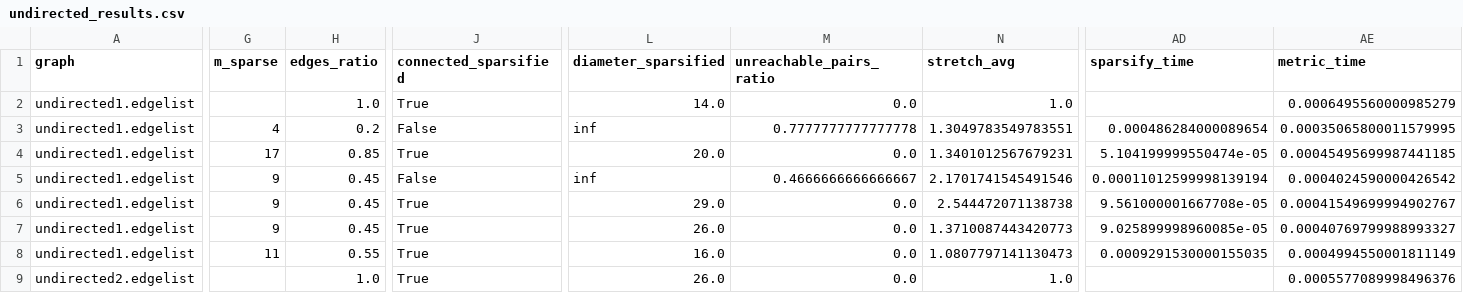
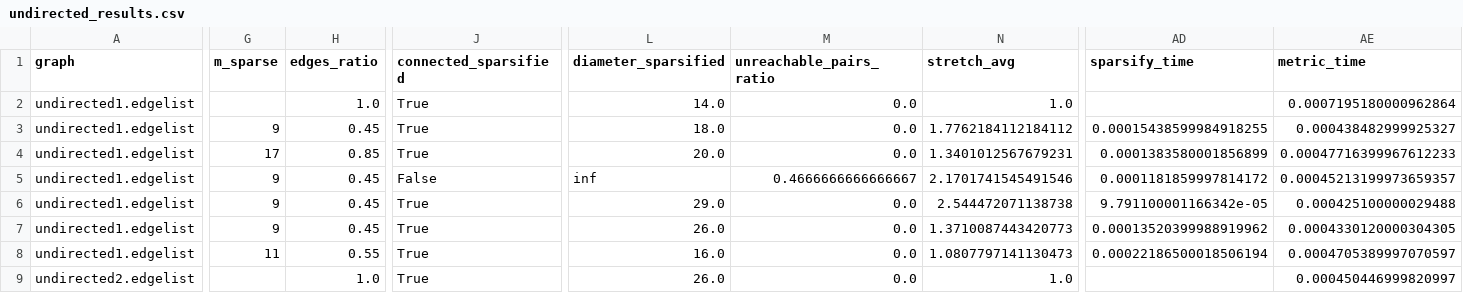
Before and after one commit to kolaowalska/graph-sparsification-in-shortest-paths, a CSV file: src/graph_pipeline/small_results/undirected_results.csv, drawn as a sheet; only a part is shown, gaps mark what is left out; the diff covers the shown part only; the diff names each change by its address in the sheet, - before the commit and + after, or states it on an @@ line.

```diff
--- a/src/graph_pipeline/small_results/undirected_results.csv
+++ b/src/graph_pipeline/small_results/undirected_results.csv
-AE2 (metric_time): 0.0006495560000985279
+AE2 (metric_time): 0.0007195180000962864
-G3 (m_sparse): 4
+G3 (m_sparse): 9
-H3 (edges_ratio): 0.2
+H3 (edges_ratio): 0.45
-J3 (connected_sparsified): False
+J3 (connected_sparsified): True
-L3 (diameter_sparsified): inf
+L3 (diameter_sparsified): 18.0
-M3 (unreachable_pairs_ratio): 0.7777777777777778
+M3 (unreachable_pairs_ratio): 0.0
-N3 (stretch_avg): 1.3049783549783551
+N3 (stretch_avg): 1.7762184112184112
-AD3 (sparsify_time): 0.000486284000089654
+AD3 (sparsify_time): 0.00015438599984918255
-AE3 (metric_time): 0.00035065800011579995
+AE3 (metric_time): 0.000438482999925327
-AD4 (sparsify_time): 5.104199999550474e-05
+AD4 (sparsify_time): 0.0001383580001856899
-AE4 (metric_time): 0.00045495699987441185
+AE4 (metric_time): 0.00047716399967612233
-AD5 (sparsify_time): 0.00011012599998139194
+AD5 (sparsify_time): 0.0001181859997814172
-AE5 (metric_time): 0.0004024590000426542
+AE5 (metric_time): 0.00045213199973659357
-AD6 (sparsify_time): 9.561000001667708e-05
+AD6 (sparsify_time): 9.791100001166342e-05
-AE6 (metric_time): 0.00041549699994902767
+AE6 (metric_time): 0.000425100000029488
-AD7 (sparsify_time): 9.025899998960085e-05
+AD7 (sparsify_time): 0.00013520399988919962
-AE7 (metric_time): 0.00040769799988993327
+AE7 (metric_time): 0.0004330120000304305
-AD8 (sparsify_time): 0.0009291530000155035
+AD8 (sparsify_time): 0.00022186500018506194
-AE8 (metric_time): 0.0004994550001811149
+AE8 (metric_time): 0.0004705389997070597
-AE9 (metric_time): 0.0005577089998496376
+AE9 (metric_time): 0.000450446999820997
```
Also changed, not shown: 85 edited cells elsewhere in this file, src/graph_pipeline/small_results/bipartite_results.csv, src/graph_pipeline/small_results/directed_results.csv, 45 other files.
